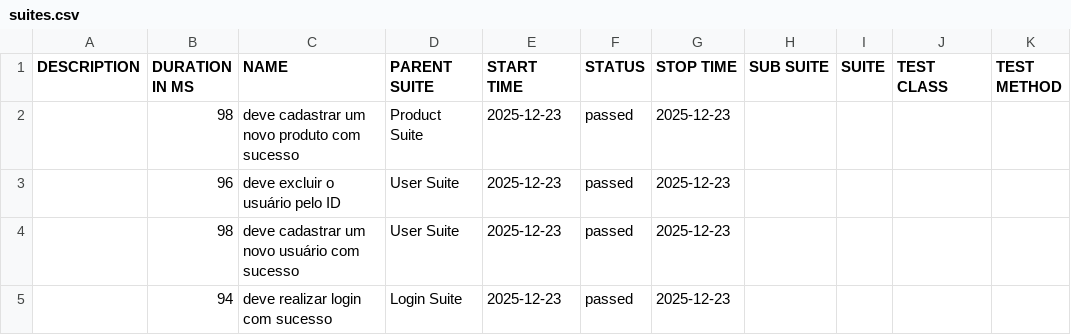
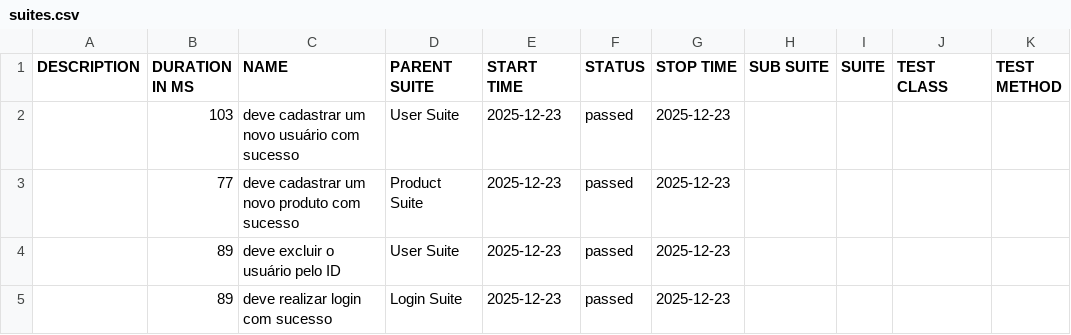
Before and after one commit to Bashbrunob/qa.automationexercise-api.pactumjs, a CSV file: data/suites.csv, drawn as a sheet.

```diff
--- a/data/suites.csv
+++ b/data/suites.csv
@@ -1,5 +1,5 @@
 "DESCRIPTION","DURATION IN MS","NAME","PARENT SUITE","START TIME","STATUS","STOP TIME","SUB SUITE","SUITE","TEST CLASS","TEST METHOD"
-"","98","deve cadastrar um novo produto com sucesso","Product Suite","2025-12-23","passed","2025-12-23","","","",""
-"","96","deve excluir o usuário pelo ID","User Suite","2025-12-23","passed","2025-12-23","","","",""
-"","98","deve cadastrar um novo usuário com sucesso","User Suite","2025-12-23","passed","2025-12-23","","","",""
-"","94","deve realizar login com sucesso","Login Suite","2025-12-23","passed","2025-12-23","","","",""
+"","103","deve cadastrar um novo usuário com sucesso","User Suite","2025-12-23","passed","2025-12-23","","","",""
+"","77","deve cadastrar um novo produto com sucesso","Product Suite","2025-12-23","passed","2025-12-23","","","",""
+"","89","deve excluir o usuário pelo ID","User Suite","2025-12-23","passed","2025-12-23","","","",""
+"","89","deve realizar login com sucesso","Login Suite","2025-12-23","passed","2025-12-23","","","",""
```
Also changed, not shown: 22 other files.
